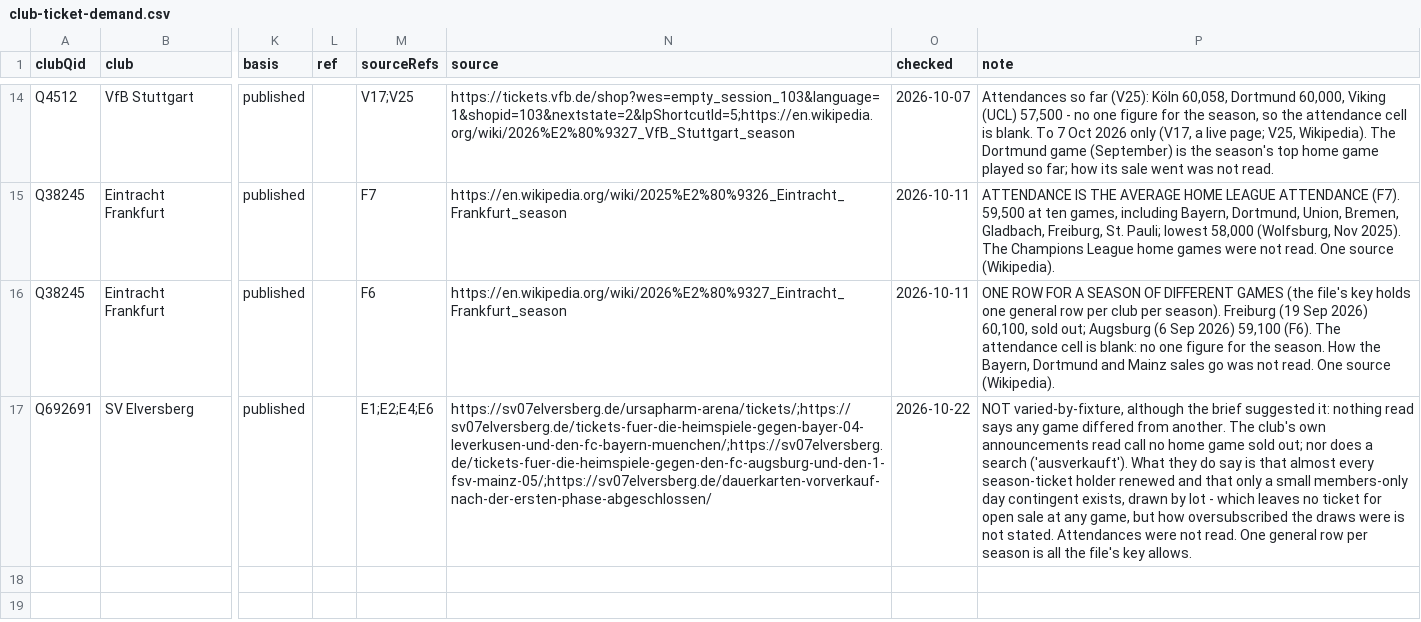
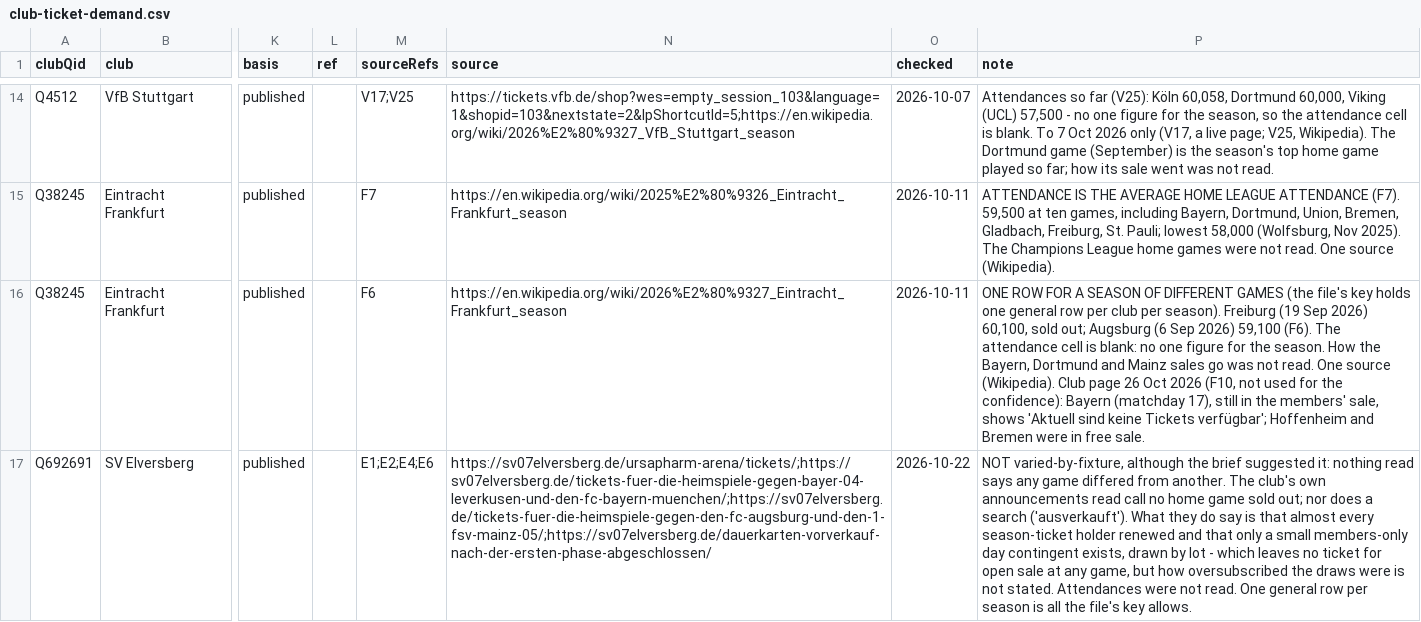
Before and after one commit to AlexGrozavul/Football, a CSV file: data/club-ticket-demand.csv, drawn as a sheet; only a part is shown, gaps mark what is left out; the diff names each change by its address in the sheet, - before the commit and + after, or states it on an @@ line.

```diff
--- a/data/club-ticket-demand.csv
+++ b/data/club-ticket-demand.csv
-P16 (note): …source (Wikipedia).
+P16 (note): …source (Wikipedia). Club page 26 Oct 2026 (F10, not used for the confidence): Bayern (matchday 17), still in the members' sale, shows 'Aktuell sind keine Tickets verfügbar'; Hoffenheim and Bremen were in free sale.
```
Also changed, not shown: data/club-ticket-phases.csv, data/club-tickets.csv, 5 other files.
